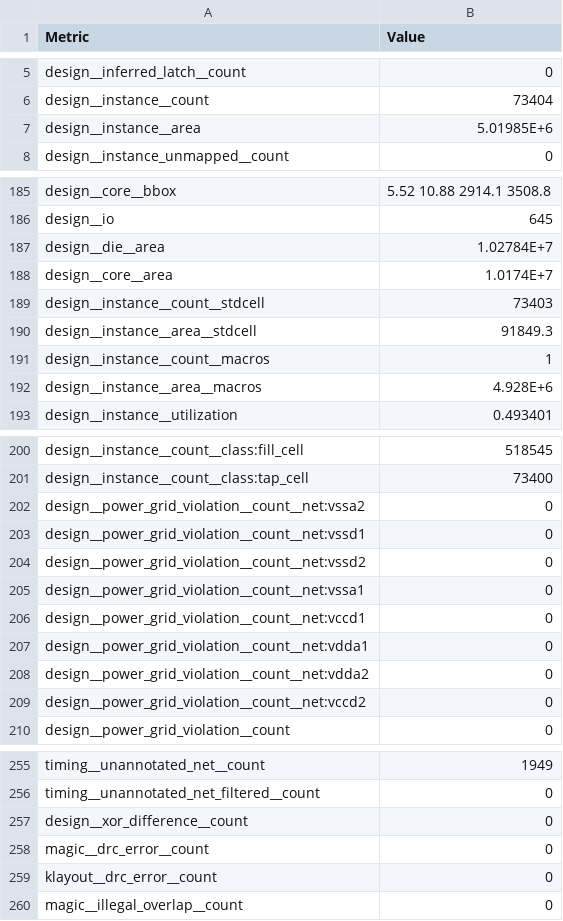
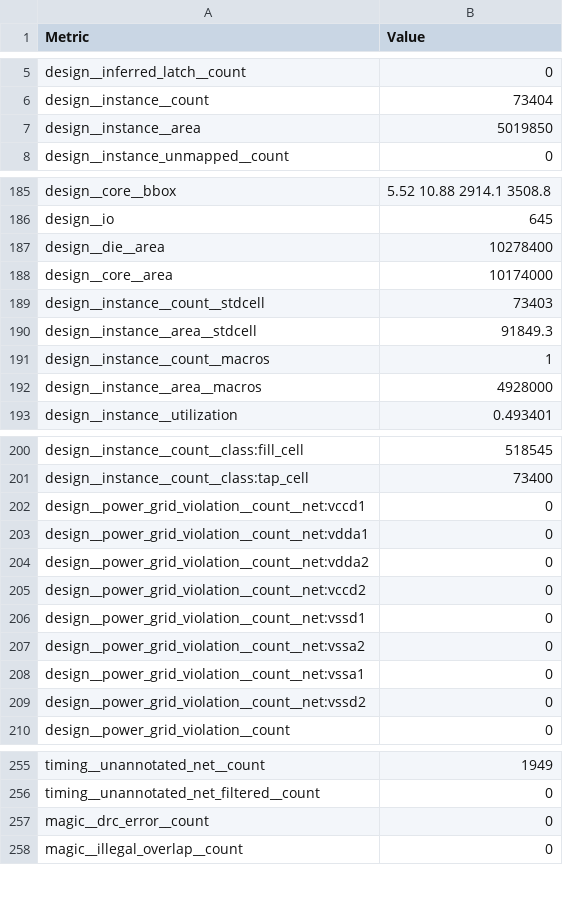
Before and after one commit to coreyhahn/chip_ignite, a CSV file: signoff/user_project_wrapper/metrics.csv, drawn as a sheet; only a part is shown, gaps mark what is left out; the diff covers the shown part only.

```diff
--- a/signoff/user_project_wrapper/metrics.csv
+++ b/signoff/user_project_wrapper/metrics.csv
@@ -6,3 +6,3 @@ design__inferred_latch__count,0
 design__instance__count,73404
-design__instance__area,5.01985E+6
+design__instance__area,5019850
 design__instance_unmapped__count,0
@@ -186,4 +186,4 @@ design__core__bbox,5.52 10.88 2914.1 3508.8
 design__io,645
-design__die__area,1.02784E+7
-design__core__area,1.0174E+7
+design__die__area,10278400
+design__core__area,10174000
 design__instance__count__stdcell,73403
@@ -191,3 +191,3 @@ design__instance__area__stdcell,91849.3
 design__instance__count__macros,1
-design__instance__area__macros,4.928E+6
+design__instance__area__macros,4928000
 design__instance__utilization,0.493401
@@ -201,6 +201,2 @@ design__instance__count__class:fill_cell,518545
 design__instance__count__class:tap_cell,73400
-design__power_grid_violation__count__net:vssa2,0
-design__power_grid_violation__count__net:vssd1,0
-design__power_grid_violation__count__net:vssd2,0
-design__power_grid_violation__count__net:vssa1,0
 design__power_grid_violation__count__net:vccd1,0
@@ -209,2 +205,6 @@ design__power_grid_violation__count__net:vdda2,0
 design__power_grid_violation__count__net:vccd2,0
+design__power_grid_violation__count__net:vssd1,0
+design__power_grid_violation__count__net:vssa2,0
+design__power_grid_violation__count__net:vssa1,0
+design__power_grid_violation__count__net:vssd2,0
 design__power_grid_violation__count,0
@@ -256,5 +256,3 @@ timing__unannotated_net__count,1949
 timing__unannotated_net_filtered__count,0
-design__xor_difference__count,0
 magic__drc_error__count,0
-klayout__drc_error__count,0
 magic__illegal_overlap__count,0
```
Also changed, not shown: 13 edited cells elsewhere in this file, 22 other files.
